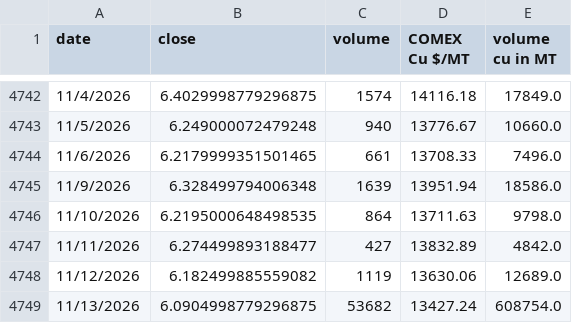
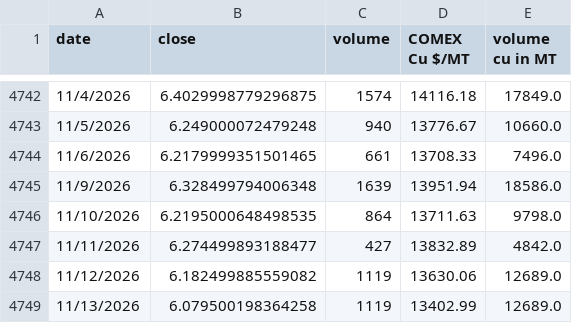
Before and after one commit to rahulmohamw/COMEX_scrap_v0, a CSV file: comex_copper_historical_data.csv, drawn as a sheet; only a part is shown, gaps mark what is left out.

```diff
--- a/comex_copper_historical_data.csv
+++ b/comex_copper_historical_data.csv
@@ -4748,2 +4748,2 @@ date,close,volume,COMEX Cu $/MT,volume cu in MT
 11/12/2026,6.182499885559082,1119,13630.06,12689.0
-11/13/2026,6.0904998779296875,53682,13427.24,608754.0
+11/13/2026,6.079500198364258,1119,13402.99,12689.0
```
